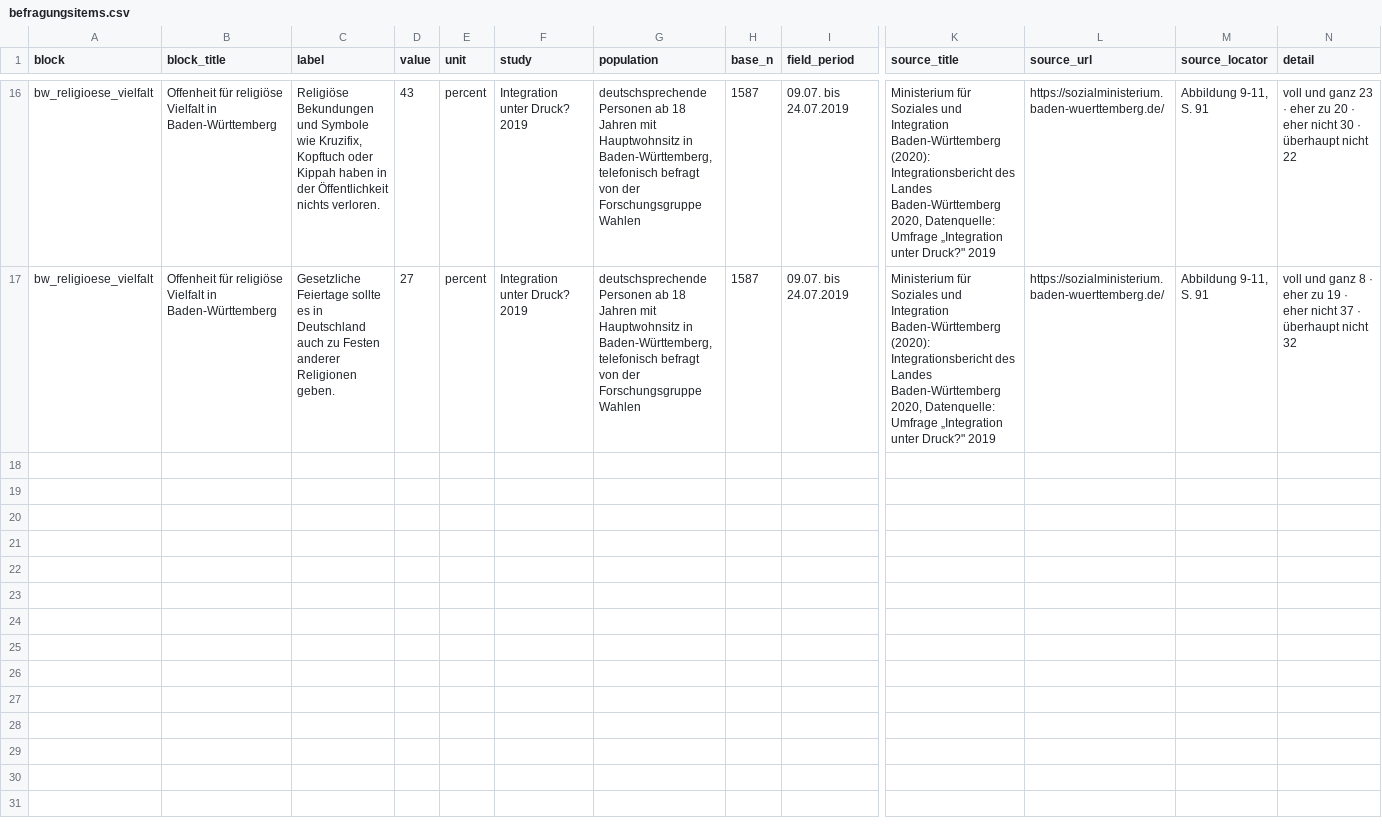
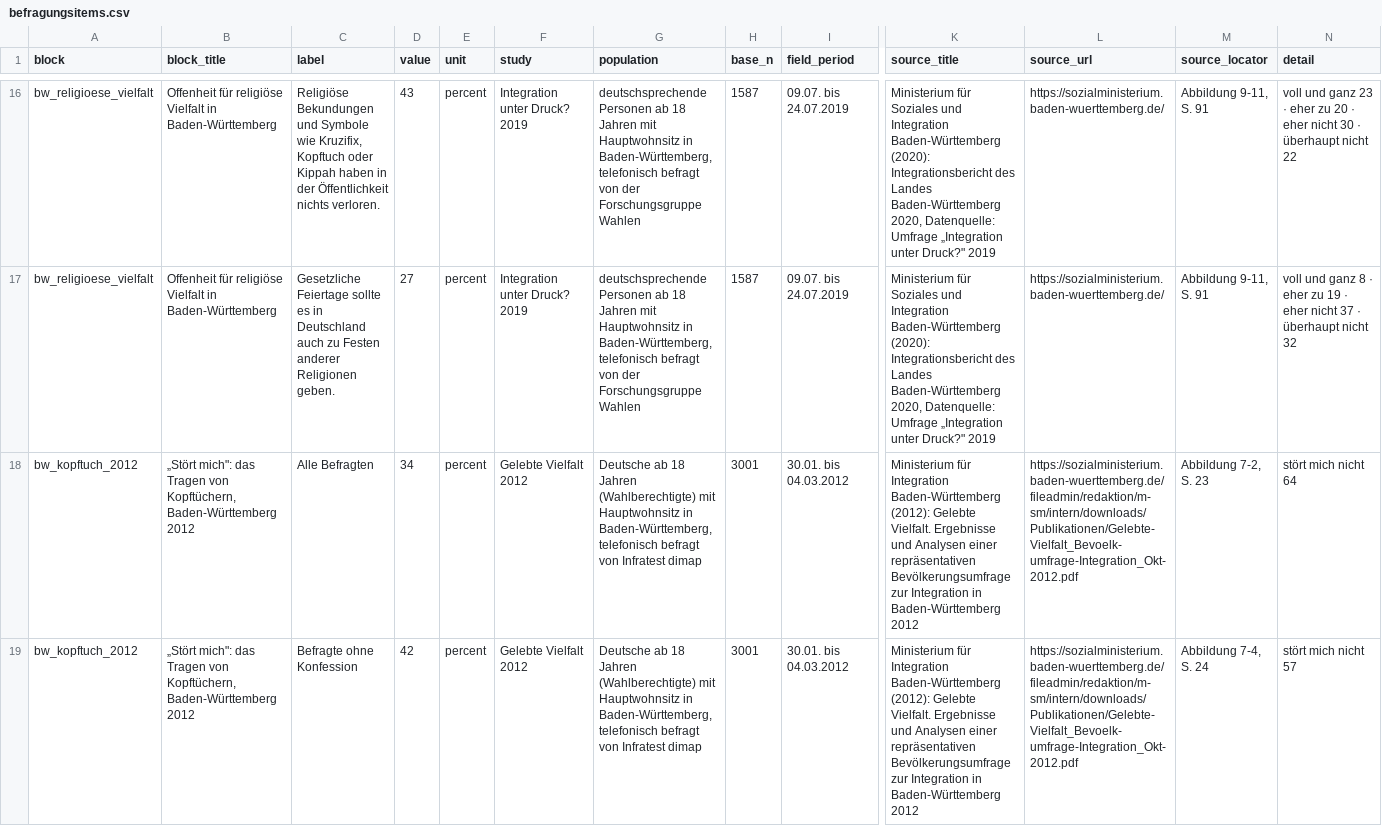
Before and after one commit to CrispStrobe/bw-datenatlas, a CSV file: inputs/befragungsitems.csv, drawn as a sheet; only a part is shown, gaps mark what is left out; rows hold the shown columns only; the diff covers the shown part only; the diff names each change by its address in the sheet, - before the commit and + after, or states it on an @@ line.

```diff
--- a/inputs/befragungsitems.csv
+++ b/inputs/befragungsitems.csv
+row 18: bw_kopftuch_2012 | „Stört mich": das Tragen von Kopftüchern, Baden-Württemberg 2012 | Alle Befragten | 34 | percent | Gelebte Vielfalt 2012 | Deutsche ab 18 Jahren (Wahlberechtigte) mit Hauptwohnsitz in Baden-Württemberg, telefonisch befragt von Infratest dimap | 3001 | 30.01. bis 04.03.2012 | Ministerium für Integration Baden-Württemberg (2012): Gelebte Vielfalt. Ergebnisse und Analysen einer repräsentativen Bevölkerungsumfrage zur Integration in Baden-Württemberg 2012 | https://sozialministerium.baden-wuerttemberg.de/fileadmin/redaktion/m-sm/intern/downloads/Publikationen/Gelebte-Vielfalt_Bevoelk-umfrage-Integration_Okt-2012.pdf | Abbildung 7-2, S. 23 | stört mich nicht 64
+row 19: bw_kopftuch_2012 | „Stört mich": das Tragen von Kopftüchern, Baden-Württemberg 2012 | Befragte ohne Konfession | 42 | percent | Gelebte Vielfalt 2012 | Deutsche ab 18 Jahren (Wahlberechtigte) mit Hauptwohnsitz in Baden-Württemberg, telefonisch befragt von Infratest dimap | 3001 | 30.01. bis 04.03.2012 | Ministerium für Integration Baden-Württemberg (2012): Gelebte Vielfalt. Ergebnisse und Analysen einer repräsentativen Bevölkerungsumfrage zur Integration in Baden-Württemberg 2012 | https://sozialministerium.baden-wuerttemberg.de/fileadmin/redaktion/m-sm/intern/downloads/Publikationen/Gelebte-Vielfalt_Bevoelk-umfrage-Integration_Okt-2012.pdf | Abbildung 7-4, S. 24 | stört mich nicht 57
```
Also changed, not shown: 6 added rows elsewhere in this file, 5 other files.
